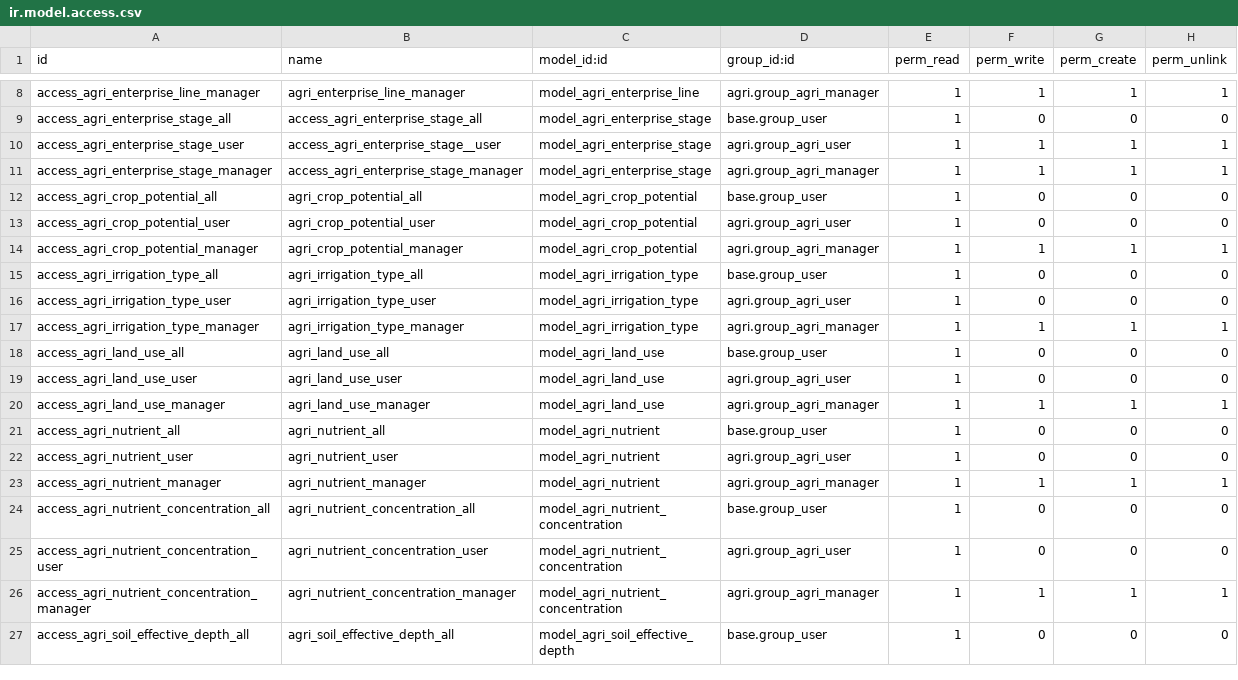
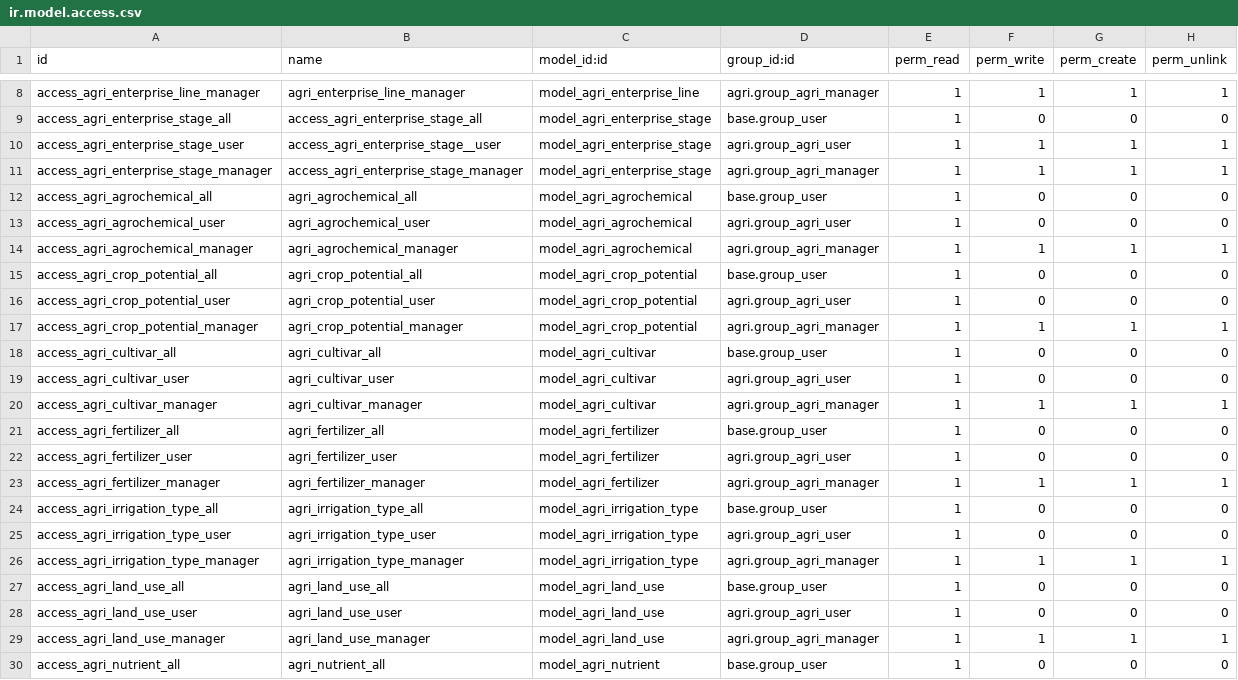
Before and after one commit to agrista/odoo-addons-community, a CSV file: agri/security/ir.model.access.csv, drawn as a sheet; only a part is shown, gaps mark what is left out; the shorter side is filled out with more unchanged rows.

Commit message:
[IMP] agri: refactor products to poly inheritance

```diff
--- a/agri/security/ir.model.access.csv
+++ b/agri/security/ir.model.access.csv
@@ -11,2 +11,5 @@ access_agri_enterprise_stage_user,access_agri_enterprise_stage__user,model_agri_
 access_agri_enterprise_stage_manager,access_agri_enterprise_stage_manager,model_agri_enterprise_stage,agri.group_agri_manager,1,1,1,1
+access_agri_agrochemical_all,agri_agrochemical_all,model_agri_agrochemical,base.group_user,1,0,0,0
+access_agri_agrochemical_user,agri_agrochemical_user,model_agri_agrochemical,agri.group_agri_user,1,0,0,0
+access_agri_agrochemical_manager,agri_agrochemical_manager,model_agri_agrochemical,agri.group_agri_manager,1,1,1,1
 access_agri_crop_potential_all,agri_crop_potential_all,model_agri_crop_potential,base.group_user,1,0,0,0
@@ -14,2 +17,8 @@ access_agri_crop_potential_user,agri_crop_potential_user,model_agri_crop_potenti
 access_agri_crop_potential_manager,agri_crop_potential_manager,model_agri_crop_potential,agri.group_agri_manager,1,1,1,1
+access_agri_cultivar_all,agri_cultivar_all,model_agri_cultivar,base.group_user,1,0,0,0
+access_agri_cultivar_user,agri_cultivar_user,model_agri_cultivar,agri.group_agri_user,1,0,0,0
+access_agri_cultivar_manager,agri_cultivar_manager,model_agri_cultivar,agri.group_agri_manager,1,1,1,1
+access_agri_fertilizer_all,agri_fertilizer_all,model_agri_fertilizer,base.group_user,1,0,0,0
+access_agri_fertilizer_user,agri_fertilizer_user,model_agri_fertilizer,agri.group_agri_user,1,0,0,0
+access_agri_fertilizer_manager,agri_fertilizer_manager,model_agri_fertilizer,agri.group_agri_manager,1,1,1,1
 access_agri_irrigation_type_all,agri_irrigation_type_all,model_agri_irrigation_type,base.group_user,1,0,0,0
```
Also changed, not shown: 9 other files.
